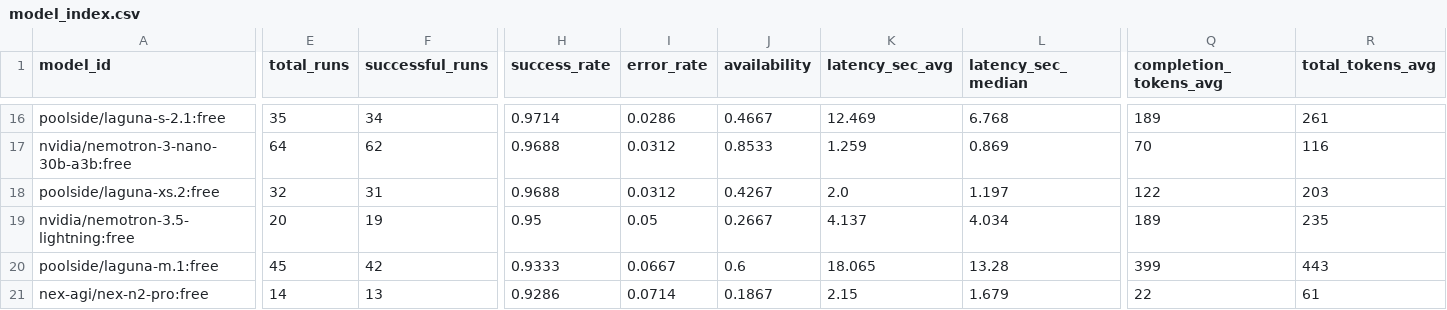
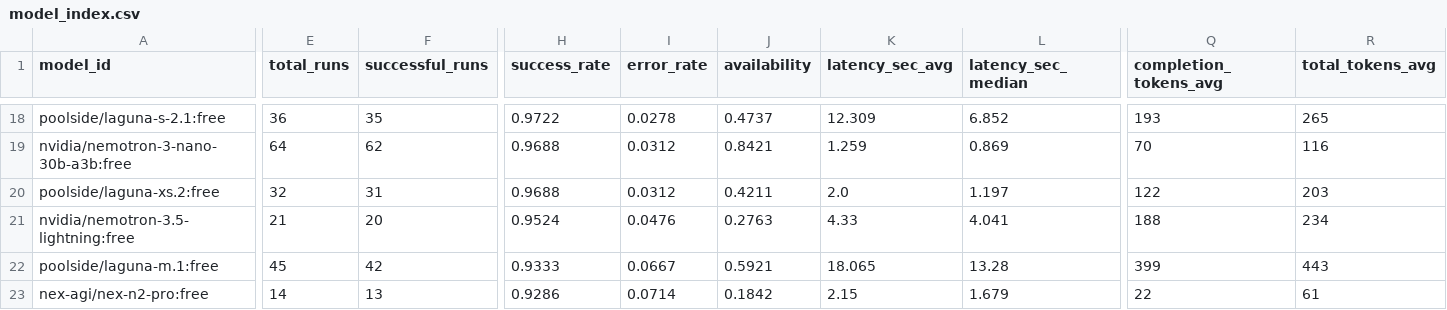
Before and after one commit to mohabdelkarim/free-model-pulse, a CSV file: data/derived/model_index.csv, drawn as a sheet; only a part is shown, gaps mark what is left out; addresses are those after the commit; the diff covers the shown part only; the diff names each change by its address in the sheet, - before the commit and + after, or states it on an @@ line.

```diff
--- a/data/derived/model_index.csv
+++ b/data/derived/model_index.csv
-E18 (total_runs): 35
+E18 (total_runs): 36
-F18 (successful_runs): 34
+F18 (successful_runs): 35
-H18 (success_rate): 0.9714
+H18 (success_rate): 0.9722
-I18 (error_rate): 0.0286
+I18 (error_rate): 0.0278
-J18 (availability): 0.4667
+J18 (availability): 0.4737
-K18 (latency_sec_avg): 12.469
+K18 (latency_sec_avg): 12.309
-L18 (latency_sec_median): 6.768
+L18 (latency_sec_median): 6.852
-Q18 (completion_tokens_avg): 189
+Q18 (completion_tokens_avg): 193
-R18 (total_tokens_avg): 261
+R18 (total_tokens_avg): 265
-J19 (availability): 0.8533
+J19 (availability): 0.8421
-J20 (availability): 0.4267
+J20 (availability): 0.4211
-E21 (total_runs): 20
+E21 (total_runs): 21
-F21 (successful_runs): 19
+F21 (successful_runs): 20
-H21 (success_rate): 0.95
+H21 (success_rate): 0.9524
-I21 (error_rate): 0.05
+I21 (error_rate): 0.0476
-J21 (availability): 0.2667
+J21 (availability): 0.2763
-K21 (latency_sec_avg): 4.137
+K21 (latency_sec_avg): 4.33
-L21 (latency_sec_median): 4.034
+L21 (latency_sec_median): 4.041
-Q21 (completion_tokens_avg): 189
+Q21 (completion_tokens_avg): 188
-R21 (total_tokens_avg): 235
+R21 (total_tokens_avg): 234
-J22 (availability): 0.6
+J22 (availability): 0.5921
-J23 (availability): 0.1867
+J23 (availability): 0.1842
```
Also changed, not shown: 2 added rows and 129 edited cells elsewhere in this file, data/raw/benchmark_runs.csv, 4 other files.
